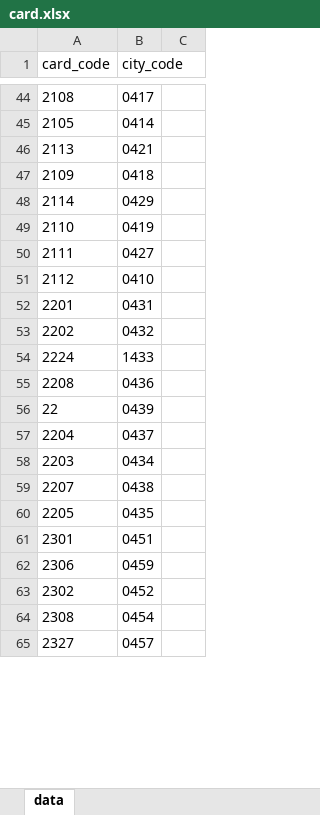
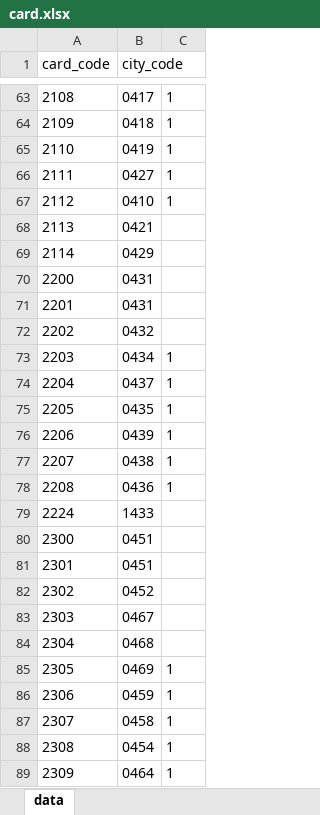
Before and after one commit to favedit/MoScript, an Excel workbook: data/card.xlsx, sheet data, drawn as a sheet; only a part is shown, gaps mark what is left out; the shorter side is filled out with more unchanged rows; values as stored, in another font and other column widths than the file's, no borders; removed rows and columns are numbered as before the commit, all else as after; the diff covers the shown part only; the diff names each change by its address in the sheet, - before the commit and + after, or states it on an @@ line.

```diff
--- a/data/card.xlsx (sheet data)
+++ b/data/card.xlsx (sheet data)
-C63: (empty)
+C63: 1
-row 45: 2105 | 0414
+row 64: 2109 | 0418 | 1
+row 65: 2110 | 0419 | 1
+row 66: 2111 | 0427 | 1
+row 67: 2112 | 0410 | 1
-row 47: 2109 | 0418
-row 49: 2110 | 0419
-row 50: 2111 | 0427
-row 51: 2112 | 0410
+row 70: 2200 | 0431
+row 73: 2203 | 0434 | 1
+row 74: 2204 | 0437 | 1
+row 75: 2205 | 0435 | 1
+row 76: 2206 | 0439 | 1
+row 77: 2207 | 0438 | 1
+row 78: 2208 | 0436 | 1
-row 55: 2208 | 0436
-row 56: 22 | 0439
-row 57: 2204 | 0437
-row 58: 2203 | 0434
-row 59: 2207 | 0438
-row 60: 2205 | 0435
+row 80: 2300 | 0451
-row 62: 2306 | 0459
@@ row 68 moved to row 83: 2303 @@
@@ row 67 moved to row 84: 2304 @@
+row 85: 2305 | 0469 | 1
+row 86: 2306 | 0459 | 1
+row 87: 2307 | 0458 | 1
-C88: (empty)
+C88: 1
+row 89: 2309 | 0464 | 1
```
Also changed, not shown: 203 added rows, 100 removed rows, 88 moved rows, 32 edited cells and cell formats elsewhere in this sheet, data/citys.xlsx, 2 other files.
